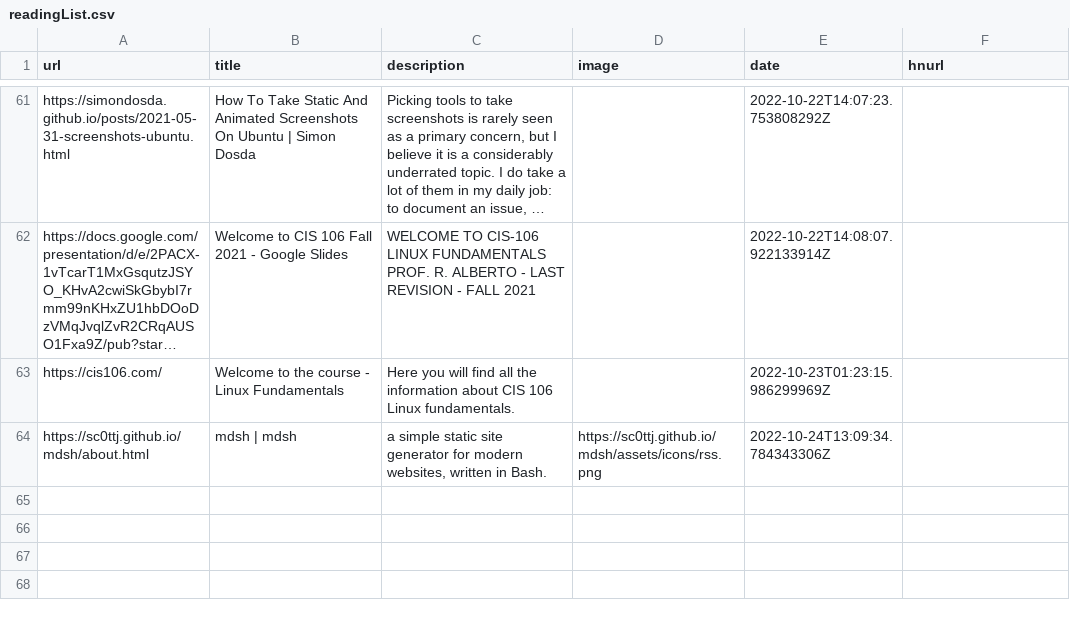
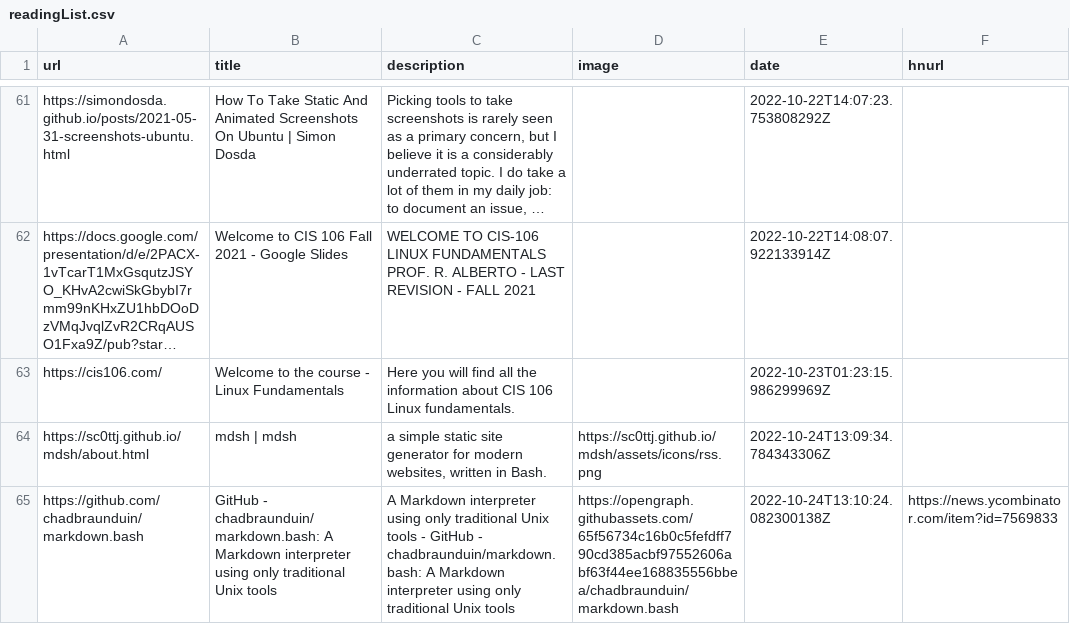
Before and after one commit to AdditionalMetal/readingList, a CSV file: readingList.csv, drawn as a sheet; only a part is shown, gaps mark what is left out; long unchanged cells end in ….

Commit message:
Automated reading list update on Mon Oct 24 13:10:24 UTC 2022

```diff
--- a/readingList.csv
+++ b/readingList.csv
@@ -64 +64,2 @@ https://cis106.com/,Welcome to the course - Linux Fundamentals,Here you will fin
 https://sc0ttj.github.io/mdsh/about.html,mdsh | mdsh,"a simple static site generator for modern websites, written in Bash.",https://sc0ttj.github.io/mdsh/assets/icons/rss.png,2022-10-24T13:09:34.784343306Z,
+https://github.com/chadbraunduin/markdown.bash,GitHub - chadbraunduin/markdown.bash: A Markdown interpreter using only traditional Unix tools,A Markdown interpreter using only traditional Unix tools - GitHub - chadbraunduin/markdown.bash: A Markdown interpreter using only traditional Unix tools,https://opengraph.githubassets.com/65f56734c16b0c5fefdff790cd385acbf97552606abf63f44ee168835556bbea/chadbraunduin/markdown.bash,2022-10-24T13:10:24.082300138Z,https://news.ycombinator.com/item?id=7569833
```
